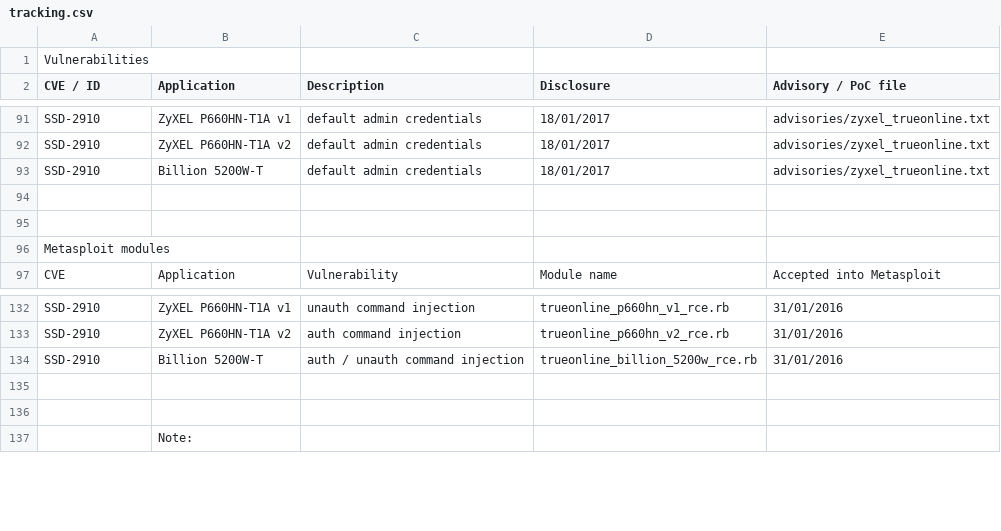
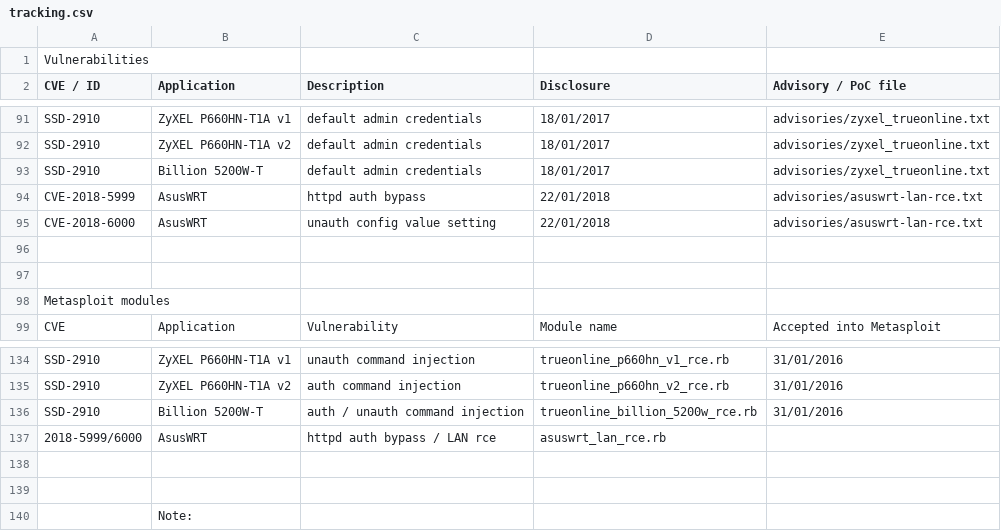
Before and after one commit to pedrib/PoC, a CSV file: tracking.csv, drawn as a sheet; only a part is shown, gaps mark what is left out.

Commit message:
add CVE numbers to asuswrt

```diff
--- a/tracking.csv
+++ b/tracking.csv
@@ -93,2 +93,4 @@ SSD-2910,ZyXEL P660HN-T1A v2,default admin credentials,18/01/2017,advisories/zyx
 SSD-2910,Billion 5200W-T,default admin credentials,18/01/2017,advisories/zyxel_trueonline.txt
+CVE-2018-5999,AsusWRT,httpd auth bypass,22/01/2018,advisories/asuswrt-lan-rce.txt
+CVE-2018-6000,AsusWRT,unauth config value setting,22/01/2018,advisories/asuswrt-lan-rce.txt
 ,,,,
@@ -134,2 +136,3 @@ SSD-2910,ZyXEL P660HN-T1A v2,auth command injection,trueonline_p660hn_v2_rce.rb,
 SSD-2910,Billion 5200W-T,auth / unauth command injection,trueonline_billion_5200w_rce.rb,31/01/2016
+2018-5999/6000,AsusWRT,httpd auth bypass / LAN rce,asuswrt_lan_rce.rb,
 ,,,,
```
Also changed, not shown: 2 other files.
